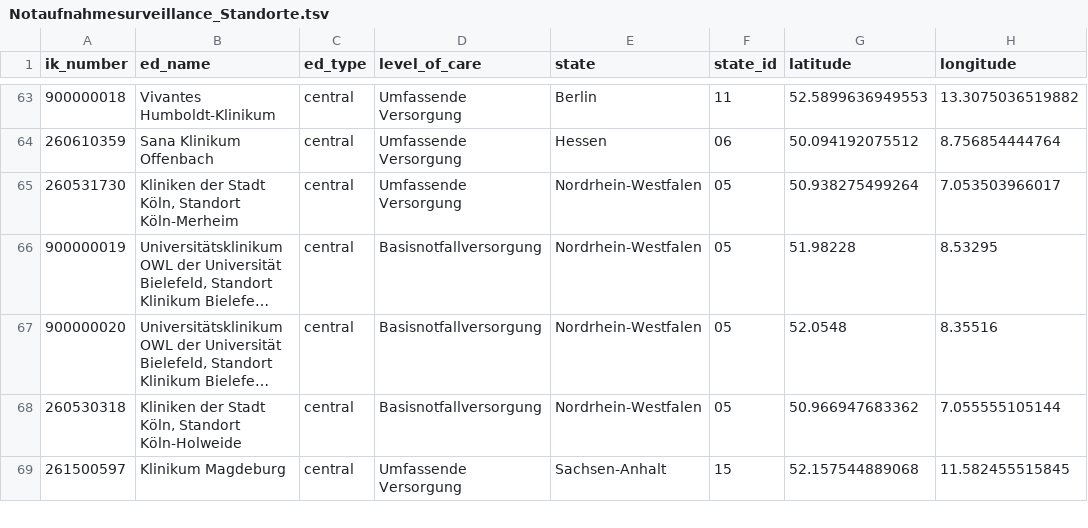
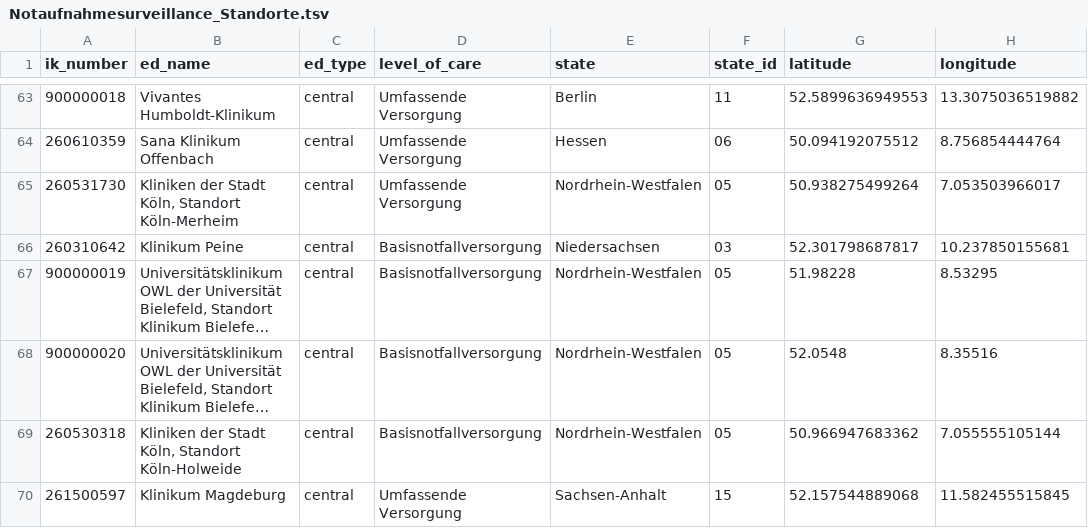
Before and after one commit to robert-koch-institut/Daten_der_Notaufnahmesurveillance, a TSV file: Notaufnahmesurveillance_Standorte.tsv, drawn as a sheet; only a part is shown, gaps mark what is left out; long unchanged cells end in …; the diff names each change by its address in the sheet, - before the commit and + after, or states it on an @@ line.

```diff
--- a/Notaufnahmesurveillance_Standorte.tsv
+++ b/Notaufnahmesurveillance_Standorte.tsv
+row 66: 260310642 | Klinikum Peine | central | Basisnotfallversorgung | Niedersachsen | 03 | 52.301798687817 | 10.237850155681
```
Also changed, not shown: 7 other files.
